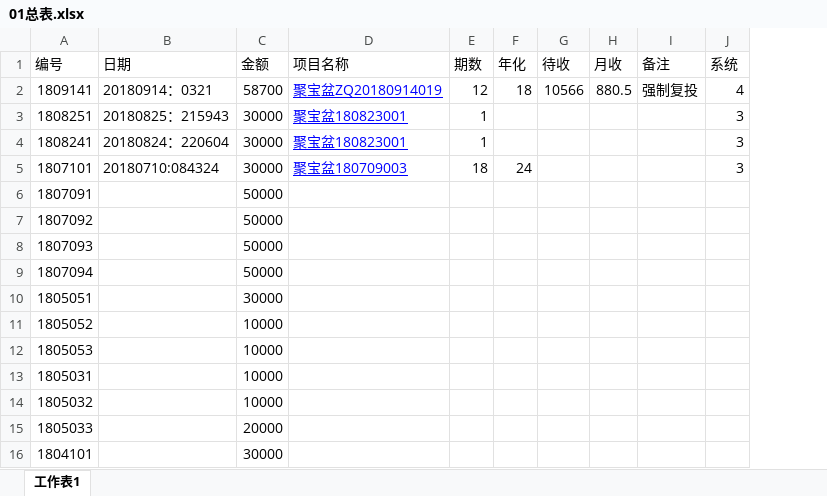
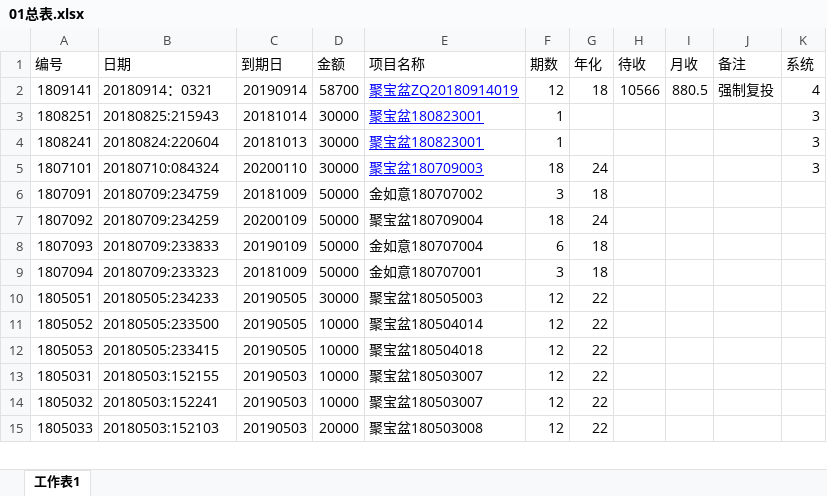
Before and after one commit to laa6202/work_doc, an Excel workbook: 91其他工作/41晋商贷/01总表.xlsx, sheet 工作表1, drawn as a sheet; only a part is shown; values as stored, in another font and other column widths than the file's, no borders; removed rows and columns are numbered as before the commit, all else as after; the diff covers the shown part only; the diff names each change by its address in the sheet, - before the commit and + after, or states it on an @@ line.

```diff
--- a/91其他工作/41晋商贷/01总表.xlsx (sheet 工作表1)
+++ b/91其他工作/41晋商贷/01总表.xlsx (sheet 工作表1)
+column C (到期日), rows 2-15: 20190914 | 20181014 | 20181013 | 20200110 | 20181009 | 20200109 | 20190109 | 20181009 | 20190505 | 20190505 | 20190505 | 20190503 | 20190503 | 20190503
-B3 (日期): 20180825：215943
+B3 (日期): 20180825:215943
-B4 (日期): 20180824：220604
+B4 (日期): 20180824:220604
-B6 (日期): (empty)
+B6 (日期): 20180709:234759
-E6 (项目名称): (empty)
+E6 (项目名称): 金如意180707002
-F6 (期数): (empty)
+F6 (期数): 3
-G6 (年化): (empty)
+G6 (年化): 18
-B7 (日期): (empty)
+B7 (日期): 20180709:234259
-E7 (项目名称): (empty)
+E7 (项目名称): 聚宝盆180709004
-F7 (期数): (empty)
+F7 (期数): 18
-G7 (年化): (empty)
+G7 (年化): 24
-B8 (日期): (empty)
+B8 (日期): 20180709:233833
-E8 (项目名称): (empty)
+E8 (项目名称): 金如意180707004
-F8 (期数): (empty)
+F8 (期数): 6
-G8:G9 (年化): (empty)
+G8:G9 (年化): 18
-B9 (日期): (empty)
+B9 (日期): 20180709:233323
-E9 (项目名称): (empty)
+E9 (项目名称): 金如意180707001
-F9 (期数): (empty)
+F9 (期数): 3
-B10 (日期): (empty)
+B10 (日期): 20180505:234233
-E10 (项目名称): (empty)
+E10 (项目名称): 聚宝盆180505003
-F10:F15 (期数): (empty)
+F10:F15 (期数): 12
-G10:G15 (年化): (empty)
+G10:G15 (年化): 22
-B11 (日期): (empty)
+B11 (日期): 20180505:233500
-E11 (项目名称): (empty)
+E11 (项目名称): 聚宝盆180504014
-B12 (日期): (empty)
+B12 (日期): 20180505:233415
-E12 (项目名称): (empty)
+E12 (项目名称): 聚宝盆180504018
-B13 (日期): (empty)
+B13 (日期): 20180503:152155
-E13:E14 (项目名称): (empty)
+E13:E14 (项目名称): 聚宝盆180503007
-B14 (日期): (empty)
+B14 (日期): 20180503:152241
-B15 (日期): (empty)
+B15 (日期): 20180503:152103
-E15 (项目名称): (empty)
+E15 (项目名称): 聚宝盆180503008
-row 16: 1804101 |  | 30000
```
Also changed, not shown: 9 added rows, 4 removed rows and 1 edited cell elsewhere in this sheet, 52 other files.
